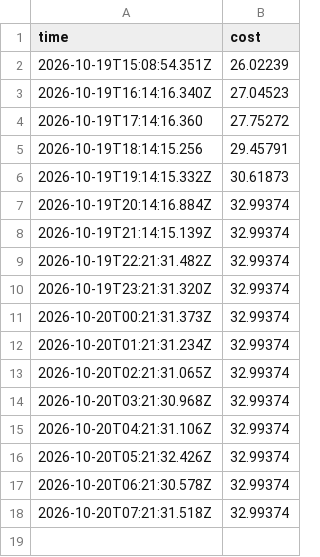
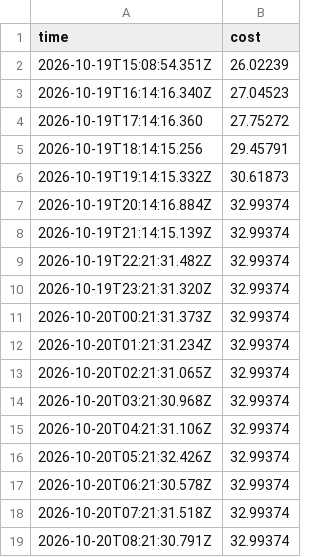
Before and after one commit to ynrng/ynrng.github.io, a CSV file: assets/elm.csv, drawn as a sheet; the diff names each change by its address in the sheet, - before the commit and + after, or states it on an @@ line.

Commit message:
Append cost observation at 2026-10-20T08:21:30.791Z

```diff
--- a/assets/elm.csv
+++ b/assets/elm.csv
+row 19: 2026-10-20T08:21:30.791Z | 32.99374
```
